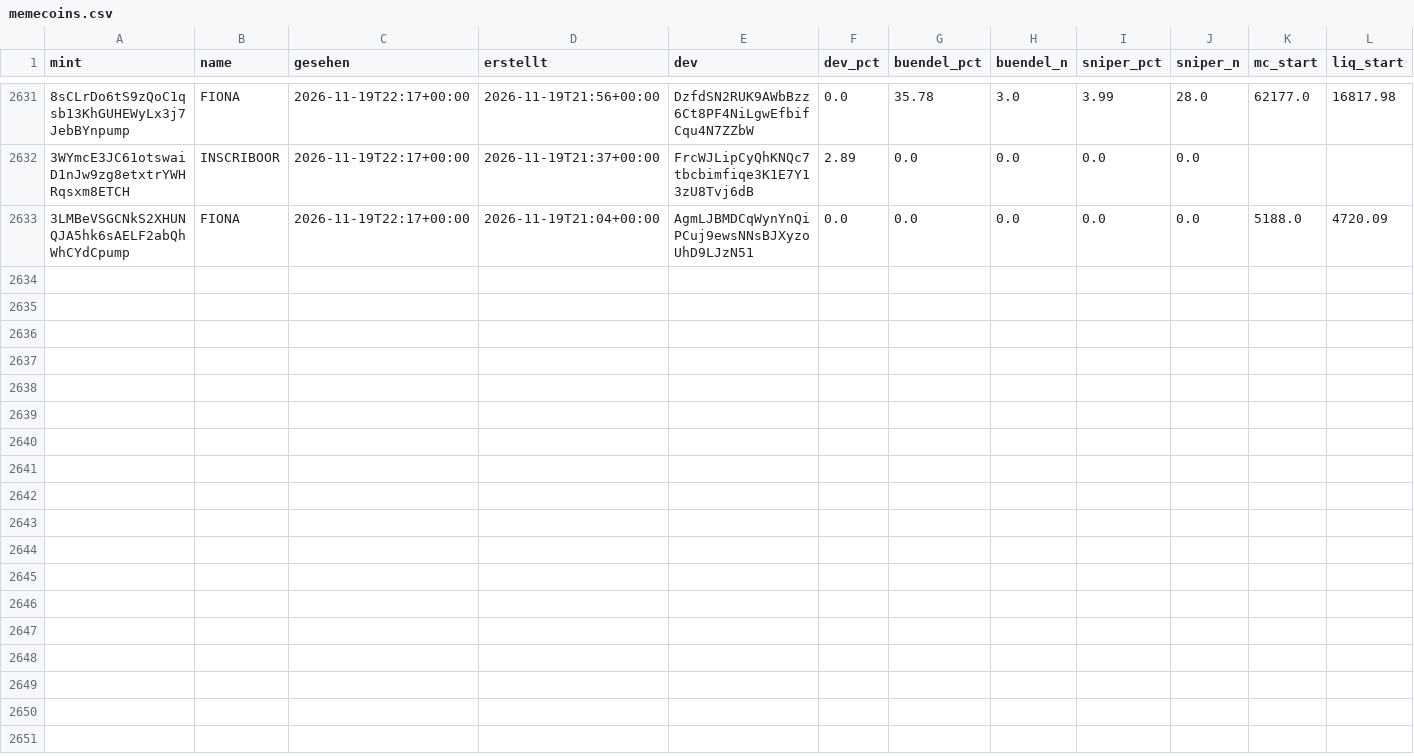
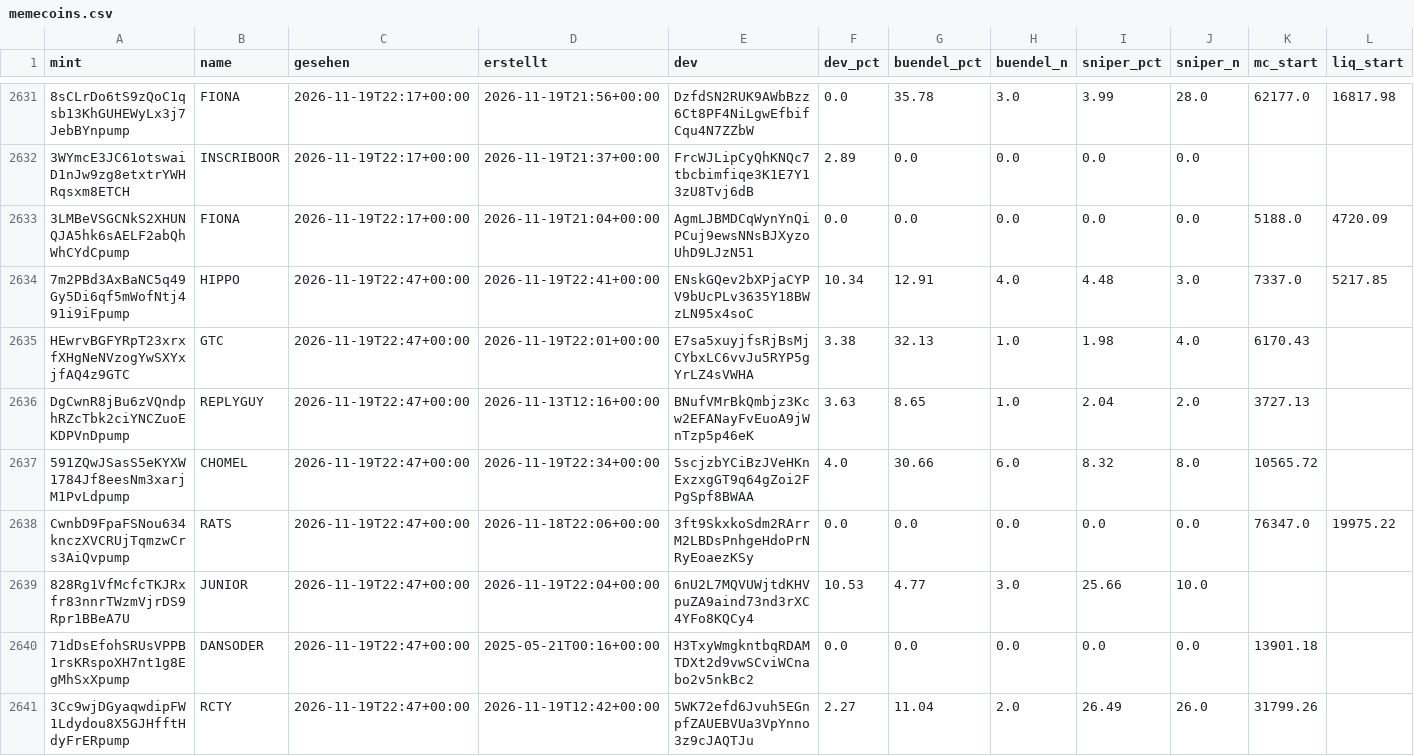
Before and after one commit to tobzwil89/insider, a CSV file: daten/wale/memecoins.csv, drawn as a sheet; only a part is shown, gaps mark what is left out; rows hold the shown columns only; the diff covers the shown part only; the diff names each change by its address in the sheet, - before the commit and + after, or states it on an @@ line.

```diff
--- a/daten/wale/memecoins.csv
+++ b/daten/wale/memecoins.csv
+row 2634: 7m2PBd3AxBaNC5q49Gy5Di6qf5mWofNtj491i9iFpump | HIPPO | 2026-11-19T22:47+00:00 | 2026-11-19T22:41+00:00 | ENskGQev2bXPjaCYPV9bUcPLv3635Y18BWzLN95x4soC | 10.34 | 12.91 | 4.0 | 4.48 | 3.0 | 7337.0 | 5217.85
+row 2635: HEwrvBGFYRpT23xrxfXHgNeNVzogYwSXYxjfAQ4z9GTC | GTC | 2026-11-19T22:47+00:00 | 2026-11-19T22:01+00:00 | E7sa5xuyjfsRjBsMjCYbxLC6vvJu5RYP5gYrLZ4sVWHA | 3.38 | 32.13 | 1.0 | 1.98 | 4.0 | 6170.43
+row 2636: DgCwnR8jBu6zVQndphRZcTbk2ciYNCZuoEKDPVnDpump | REPLYGUY | 2026-11-19T22:47+00:00 | 2026-11-13T12:16+00:00 | BNufVMrBkQmbjz3Kcw2EFANayFvEuoA9jWnTzp5p46eK | 3.63 | 8.65 | 1.0 | 2.04 | 2.0 | 3727.13
+row 2637: 591ZQwJSasS5eKYXW1784Jf8eesNm3xarjM1PvLdpump | CHOMEL | 2026-11-19T22:47+00:00 | 2026-11-19T22:34+00:00 | 5scjzbYCiBzJVeHKnExzxgGT9q64gZoi2FPgSpf8BWAA | 4.0 | 30.66 | 6.0 | 8.32 | 8.0 | 10565.72
+row 2638: CwnbD9FpaFSNou634knczXVCRUjTqmzwCrs3AiQvpump | RATS | 2026-11-19T22:47+00:00 | 2026-11-18T22:06+00:00 | 3ft9SkxkoSdm2RArrM2LBDsPnhgeHdoPrNRyEoaezKSy | 0.0 | 0.0 | 0.0 | 0.0 | 0.0 | 76347.0 | 19975.22
+row 2639: 828Rg1VfMcfcTKJRxfr83nnrTWzmVjrDS9Rpr1BBeA7U | JUNIOR | 2026-11-19T22:47+00:00 | 2026-11-19T22:04+00:00 | 6nU2L7MQVUWjtdKHVpuZA9aind73nd3rXC4YFo8KQCy4 | 10.53 | 4.77 | 3.0 | 25.66 | 10.0
+row 2640: 71dDsEfohSRUsVPPB1rsKRspoXH7nt1g8EgMhSxXpump | DANSODER | 2026-11-19T22:47+00:00 | 2025-05-21T00:16+00:00 | H3TxyWmgkntbqRDAMTDXt2d9vwSCviWCnabo2v5nkBc2 | 0.0 | 0.0 | 0.0 | 0.0 | 0.0 | 13901.18
+row 2641: 3Cc9wjDGyaqwdipFW1Ldydou8X5GJHfftHdyFrERpump | RCTY | 2026-11-19T22:47+00:00 | 2026-11-19T12:42+00:00 | 5WK72efd6Jvuh5EGnpfZAUEBVUa3VpYnno3z9cJAQTJu | 2.27 | 11.04 | 2.0 | 26.49 | 26.0 | 31799.26
```
Also changed, not shown: 7 added rows and 32 edited cells elsewhere in this file, daten/wale/tagesfluss.csv, 2 other files.
